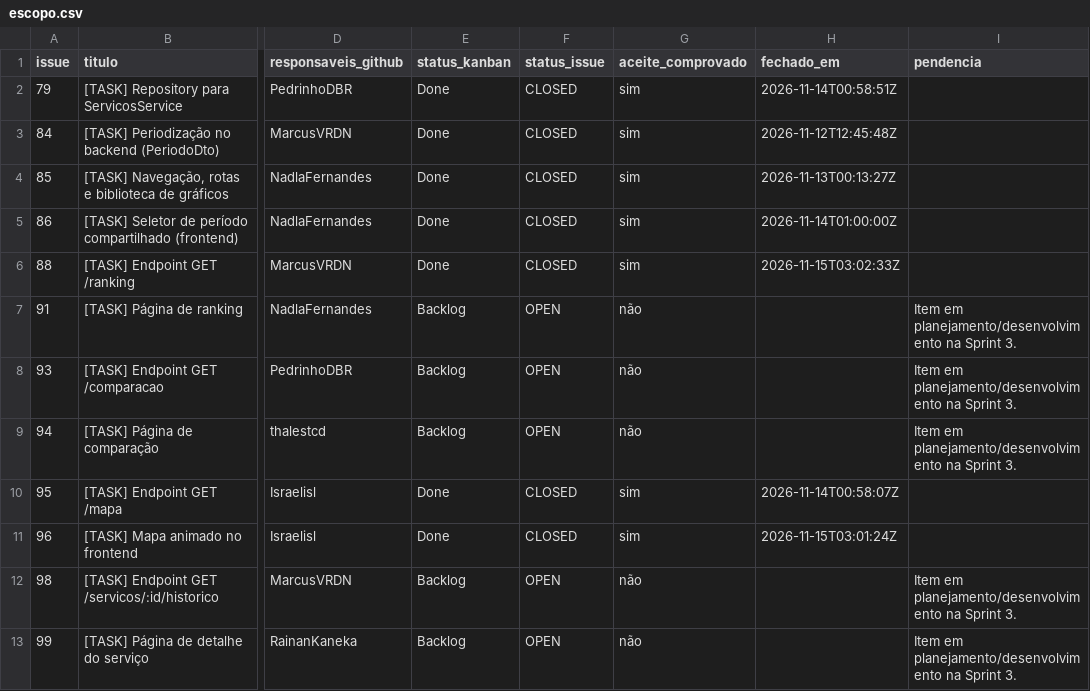
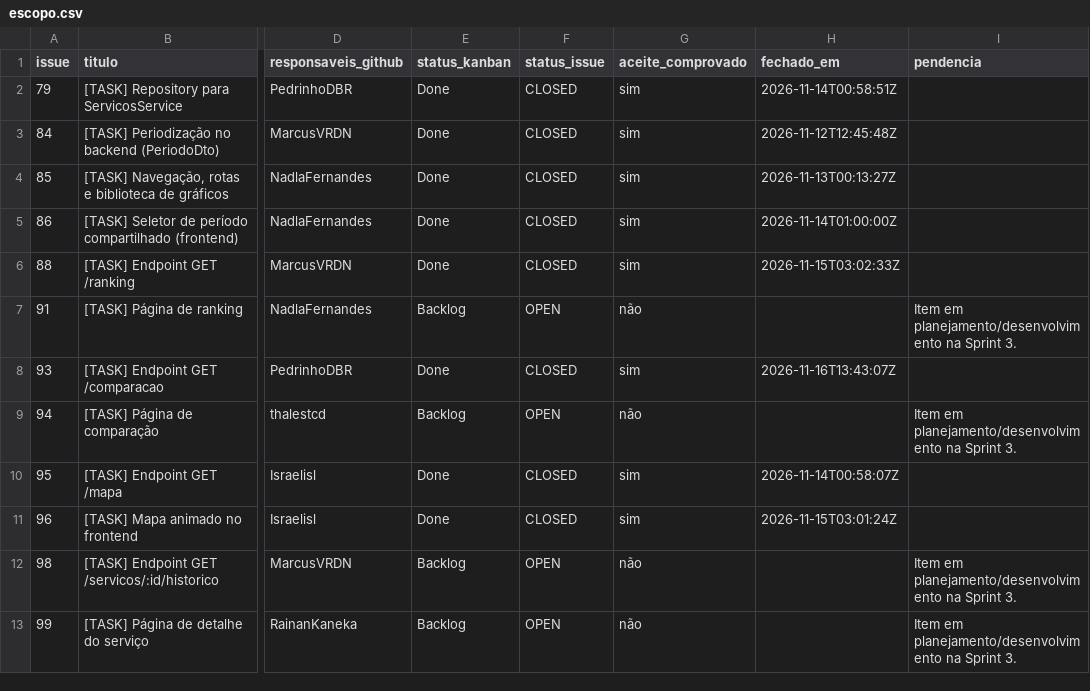
Before and after one commit to abpundefined/3DSM-ABP-UNDEFINED, a CSV file: docs/metricas/sprint-3/escopo.csv, drawn as a sheet; only a part is shown, gaps mark what is left out; the diff names each change by its address in the sheet, - before the commit and + after, or states it on an @@ line.

```diff
--- a/docs/metricas/sprint-3/escopo.csv
+++ b/docs/metricas/sprint-3/escopo.csv
-E8 (status_kanban): Backlog
+E8 (status_kanban): Done
-F8 (status_issue): OPEN
+F8 (status_issue): CLOSED
-G8 (aceite_comprovado): não
+G8 (aceite_comprovado): sim
-H8 (fechado_em): (empty)
+H8 (fechado_em): 2026-11-16T13:43:07Z
-I8 (pendencia): Item em planejamento/desenvolvimento na Sprint 3.
+I8 (pendencia): (empty)
```
Also changed, not shown: 4 other files.
